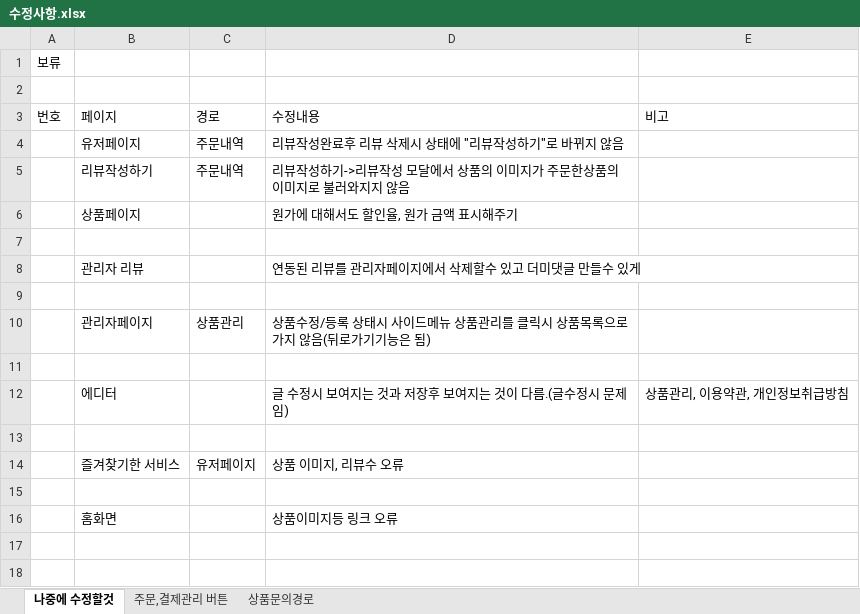
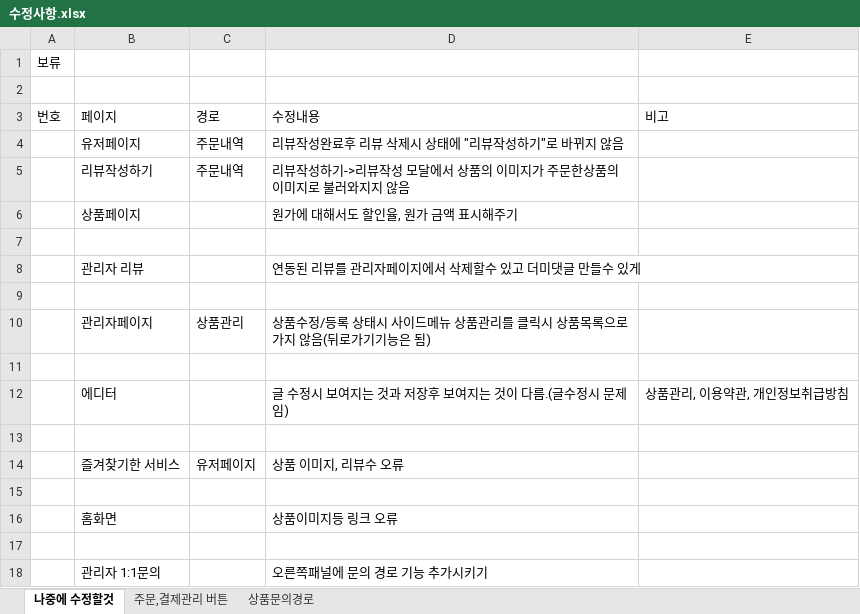
Before and after one commit to budlpili/AdMore, an Excel workbook: 수정사항.xlsx, sheet 나중에 수정할것, drawn as a sheet; values as stored, in another font and other column widths than the file's, no borders; the diff names each change by its address in the sheet, - before the commit and + after, or states it on an @@ line.

```diff
--- a/수정사항.xlsx (sheet 나중에 수정할것)
+++ b/수정사항.xlsx (sheet 나중에 수정할것)
+row 17: (empty)
+row 18:  | 관리자 1:1문의 |  | 오른쪽패널에 문의 경로 기능 추가시키기
```
Also changed, not shown: 11 other files.
